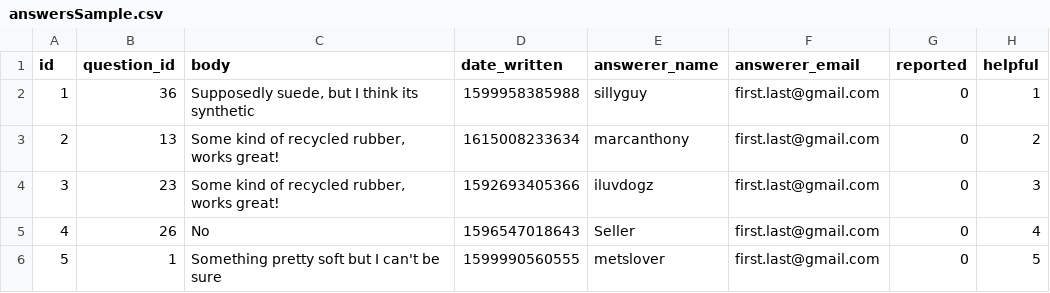
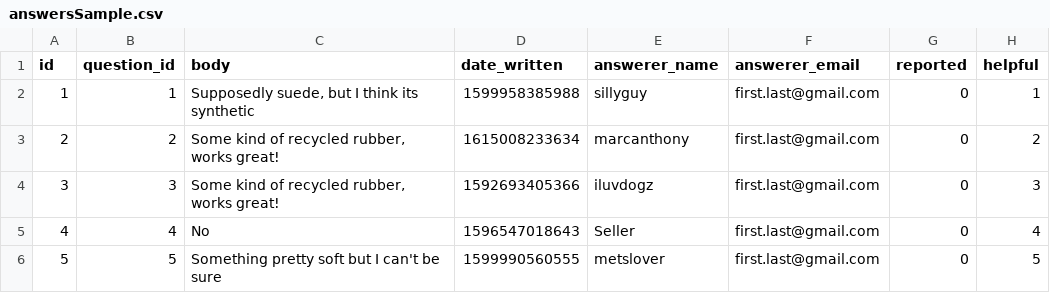
Before and after one commit to shiweicc/Atelier-System-Design-QnA-Service, a CSV file: sampleData/answersSample.csv, drawn as a sheet.

```diff
--- a/sampleData/answersSample.csv
+++ b/sampleData/answersSample.csv
@@ -1,6 +1,6 @@
 id,question_id,body,date_written,answerer_name,answerer_email,reported,helpful
-1,36,"Supposedly suede, but I think its synthetic",1599958385988,"sillyguy","first.last@gmail.com",0,1
-2,13,"Some kind of recycled rubber, works great!",1615008233634,"marcanthony","first.last@gmail.com",0,2
-3,23,"Some kind of recycled rubber, works great!",1592693405366,"iluvdogz","first.last@gmail.com",0,3
-4,26,"No",1596547018643,"Seller","first.last@gmail.com",0,4
-5,1,"Something pretty soft but I can't be sure",1599990560555,"metslover","first.last@gmail.com",0,5
+1,1,"Supposedly suede, but I think its synthetic",1599958385988,"sillyguy","first.last@gmail.com",0,1
+2,2,"Some kind of recycled rubber, works great!",1615008233634,"marcanthony","first.last@gmail.com",0,2
+3,3,"Some kind of recycled rubber, works great!",1592693405366,"iluvdogz","first.last@gmail.com",0,3
+4,4,"No",1596547018643,"Seller","first.last@gmail.com",0,4
+5,5,"Something pretty soft but I can't be sure",1599990560555,"metslover","first.last@gmail.com",0,5
```
Also changed, not shown: sampleData/photosSample.csv, 2 other files.
